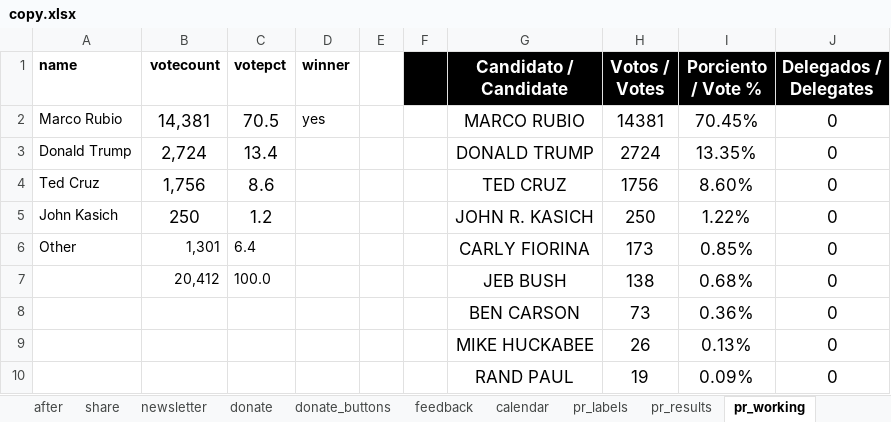
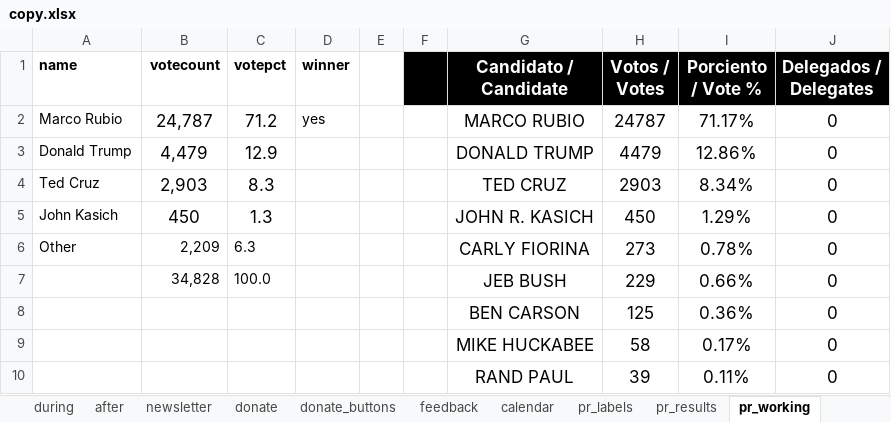
Before and after one commit to nprapps/elections16, an Excel workbook: data/copy.xlsx, sheet pr_working, drawn as a sheet; only a part is shown; values as stored, in another font and other column widths than the file's, no borders; charts and pictures not drawn; the diff covers the shown part only; the diff names each change by its address in the sheet, - before the commit and + after, or states it on an @@ line.

Commit message:
update sheets

```diff
--- a/data/copy.xlsx (sheet pr_working)
+++ b/data/copy.xlsx (sheet pr_working)
-B2 (votecount): 14,381
+B2 (votecount): 24,787
-C2 (votepct): 70.5
+C2 (votepct): 71.2
-H2 (Votos / Votes): 14381
+H2 (Votos / Votes): 24787
-I2 (Porciento / Vote %): 70.45%
+I2 (Porciento / Vote %): 71.17%
-B3 (votecount): 2,724
+B3 (votecount): 4,479
-C3 (votepct): 13.4
+C3 (votepct): 12.9
-H3 (Votos / Votes): 2724
+H3 (Votos / Votes): 4479
-I3 (Porciento / Vote %): 13.35%
+I3 (Porciento / Vote %): 12.86%
-B4 (votecount): 1,756
+B4 (votecount): 2,903
-C4 (votepct): 8.6
+C4 (votepct): 8.3
-H4 (Votos / Votes): 1756
+H4 (Votos / Votes): 2903
-I4 (Porciento / Vote %): 8.60%
+I4 (Porciento / Vote %): 8.34%
-B5 (votecount): 250
+B5 (votecount): 450
-C5 (votepct): 1.2
+C5 (votepct): 1.3
-H5 (Votos / Votes): 250
+H5 (Votos / Votes): 450
-I5 (Porciento / Vote %): 1.22%
+I5 (Porciento / Vote %): 1.29%
-B6 (votecount): 1,301
+B6 (votecount): 2,209
-C6 (votepct): 6.4
+C6 (votepct): 6.3
-H6 (Votos / Votes): 173
+H6 (Votos / Votes): 273
-I6 (Porciento / Vote %): 0.85%
+I6 (Porciento / Vote %): 0.78%
-B7 (votecount): 20,412
+B7 (votecount): 34,828
-H7 (Votos / Votes): 138
+H7 (Votos / Votes): 229
-I7 (Porciento / Vote %): 0.68%
+I7 (Porciento / Vote %): 0.66%
-H8 (Votos / Votes): 73
+H8 (Votos / Votes): 125
-H9 (Votos / Votes): 26
+H9 (Votos / Votes): 58
-I9 (Porciento / Vote %): 0.13%
+I9 (Porciento / Vote %): 0.17%
-H10 (Votos / Votes): 19
+H10 (Votos / Votes): 39
-I10 (Porciento / Vote %): 0.09%
+I10 (Porciento / Vote %): 0.11%
```
Also changed, not shown: 2 added rows, 1 removed row, 15 edited cells and cell formats elsewhere in this sheet, sheet pr_results, sheet pr_labels, sheet meta, sheet during, sheet after, other sheet tabs, data/calendar.xlsx.
